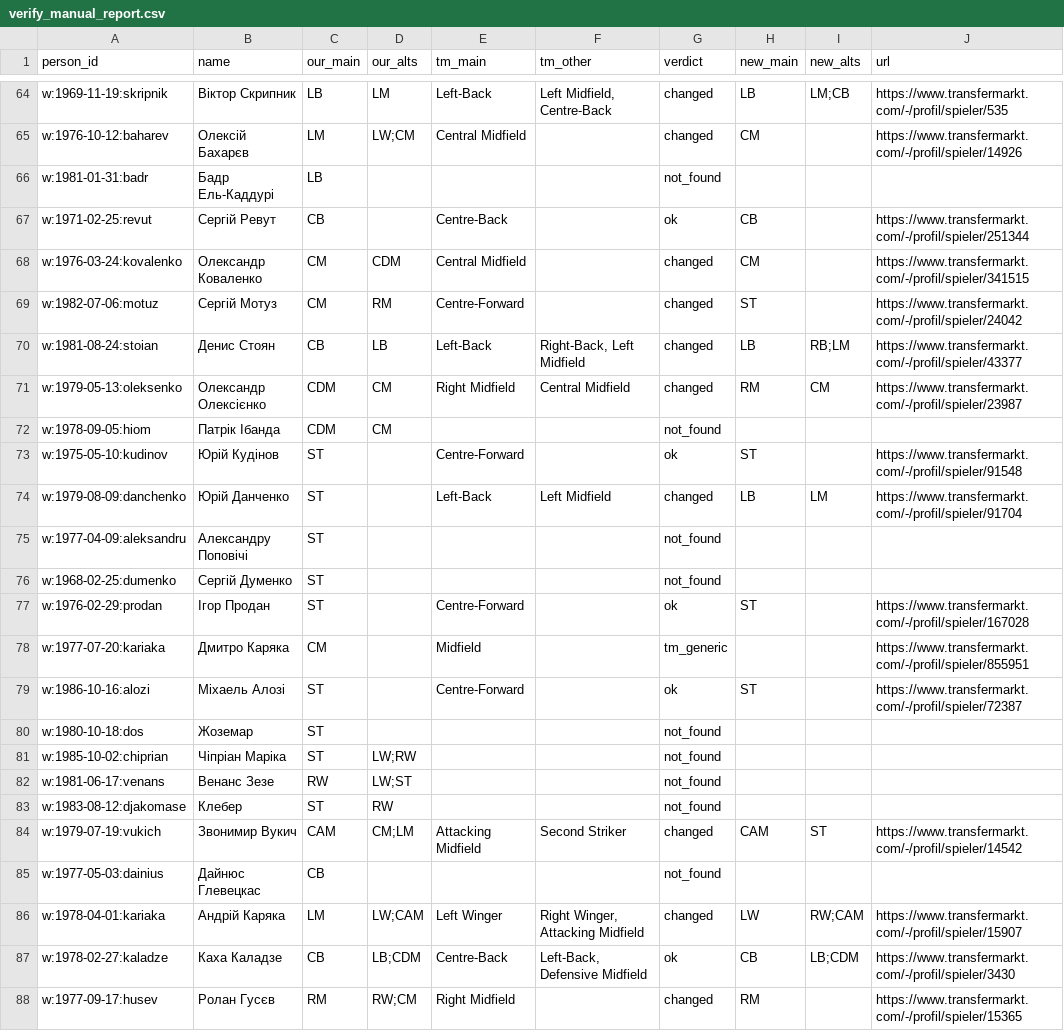
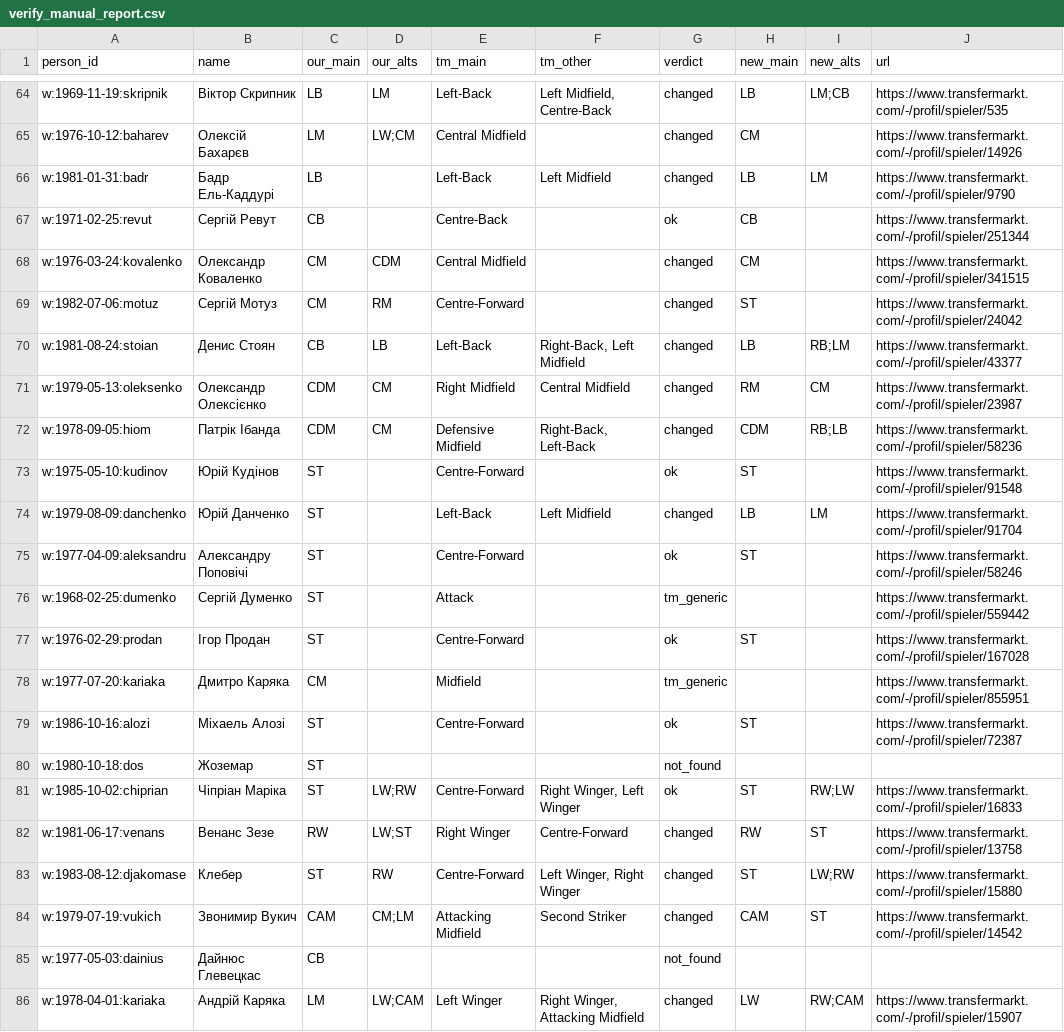
Before and after one commit to podogrej/upl-30-0, a CSV file: data/positions/verify_manual_report.csv, drawn as a sheet; only a part is shown, gaps mark what is left out; the shorter side is filled out with more unchanged rows; the diff covers the shown part only.

```diff
--- a/data/positions/verify_manual_report.csv
+++ b/data/positions/verify_manual_report.csv
@@ -65,3 +65,3 @@ w:1969-11-19:skripnik,Віктор Скрипник,LB,LM,Left-Back,"Left Midfie
 w:1976-10-12:baharev,Олексій Бахарєв,LM,LW;CM,Central Midfield,,changed,CM,,https://www.transfermarkt.com/-/profil/spieler/14926
-w:1981-01-31:badr,Бадр Ель-Каддурі,LB,,,,not_found,,,
+w:1981-01-31:badr,Бадр Ель-Каддурі,LB,,Left-Back,Left Midfield,changed,LB,LM,https://www.transfermarkt.com/-/profil/spieler/9790
 w:1971-02-25:revut,Сергій Ревут,CB,,Centre-Back,,ok,CB,,https://www.transfermarkt.com/-/profil/spieler/251344
@@ -71,7 +71,7 @@ w:1981-08-24:stoian,Денис Стоян,CB,LB,Left-Back,"Right-Back, Left Midf
 w:1979-05-13:oleksenko,Олександр Олексієнко,CDM,CM,Right Midfield,Central Midfield,changed,RM,CM,https://www.transfermarkt.com/-/profil/spieler/23987
-w:1978-09-05:hiom,Патрік Ібанда,CDM,CM,,,not_found,,,
+w:1978-09-05:hiom,Патрік Ібанда,CDM,CM,Defensive Midfield,"Right-Back, Left-Back",changed,CDM,RB;LB,https://www.transfermarkt.com/-/profil/spieler/58236
 w:1975-05-10:kudinov,Юрій Кудінов,ST,,Centre-Forward,,ok,ST,,https://www.transfermarkt.com/-/profil/spieler/91548
 w:1979-08-09:danchenko,Юрій Данченко,ST,,Left-Back,Left Midfield,changed,LB,LM,https://www.transfermarkt.com/-/profil/spieler/91704
-w:1977-04-09:aleksandru,Александру Поповічі,ST,,,,not_found,,,
-w:1968-02-25:dumenko,Сергій Думенко,ST,,,,not_found,,,
+w:1977-04-09:aleksandru,Александру Поповічі,ST,,Centre-Forward,,ok,ST,,https://www.transfermarkt.com/-/profil/spieler/58246
+w:1968-02-25:dumenko,Сергій Думенко,ST,,Attack,,tm_generic,,,https://www.transfermarkt.com/-/profil/spieler/559442
 w:1976-02-29:prodan,Ігор Продан,ST,,Centre-Forward,,ok,ST,,https://www.transfermarkt.com/-/profil/spieler/167028
@@ -80,5 +80,5 @@ w:1986-10-16:alozi,Міхаель Алозі,ST,,Centre-Forward,,ok,ST,,https://
 w:1980-10-18:dos,Жоземар,ST,,,,not_found,,,
-w:1985-10-02:chiprian,Чіпріан Маріка,ST,LW;RW,,,not_found,,,
-w:1981-06-17:venans,Венанс Зезе,RW,LW;ST,,,not_found,,,
-w:1983-08-12:djakomase,Клебер,ST,RW,,,not_found,,,
+w:1985-10-02:chiprian,Чіпріан Маріка,ST,LW;RW,Centre-Forward,"Right Winger, Left Winger",ok,ST,RW;LW,https://www.transfermarkt.com/-/profil/spieler/16833
+w:1981-06-17:venans,Венанс Зезе,RW,LW;ST,Right Winger,Centre-Forward,changed,RW,ST,https://www.transfermarkt.com/-/profil/spieler/13758
+w:1983-08-12:djakomase,Клебер,ST,RW,Centre-Forward,"Left Winger, Right Winger",changed,ST,LW;RW,https://www.transfermarkt.com/-/profil/spieler/15880
 w:1979-07-19:vukich,Звонимир Вукич,CAM,CM;LM,Attacking Midfield,Second Striker,changed,CAM,ST,https://www.transfermarkt.com/-/profil/spieler/14542
```
Also changed, not shown: 26 edited cells elsewhere in this file.
